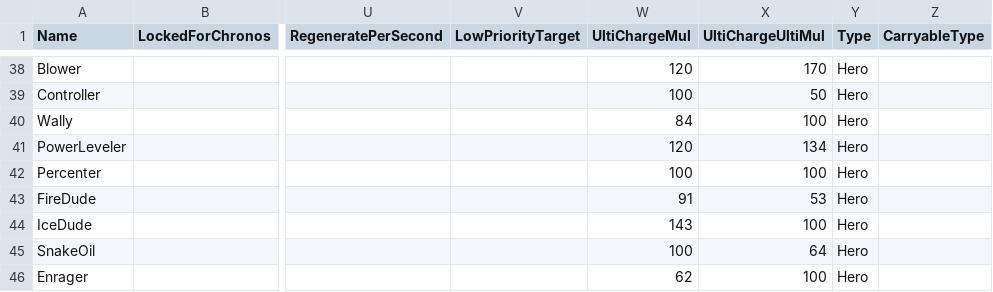
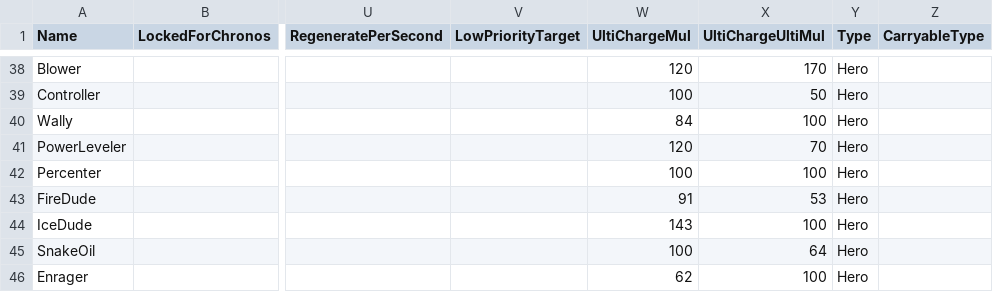
Before and after one commit to DzikStar/Supercell, a CSV file: Games/Brawl Stars/Files/assets/csv_logic/characters.csv, drawn as a sheet; only a part is shown, gaps mark what is left out; the diff names each change by its address in the sheet, - before the commit and + after, or states it on an @@ line.

Commit message:
43.243

```diff
--- a/Games/Brawl Stars/Files/assets/csv_logic/characters.csv
+++ b/Games/Brawl Stars/Files/assets/csv_logic/characters.csv
-X41 (UltiChargeUltiMul): 134
+X41 (UltiChargeUltiMul): 70
```
